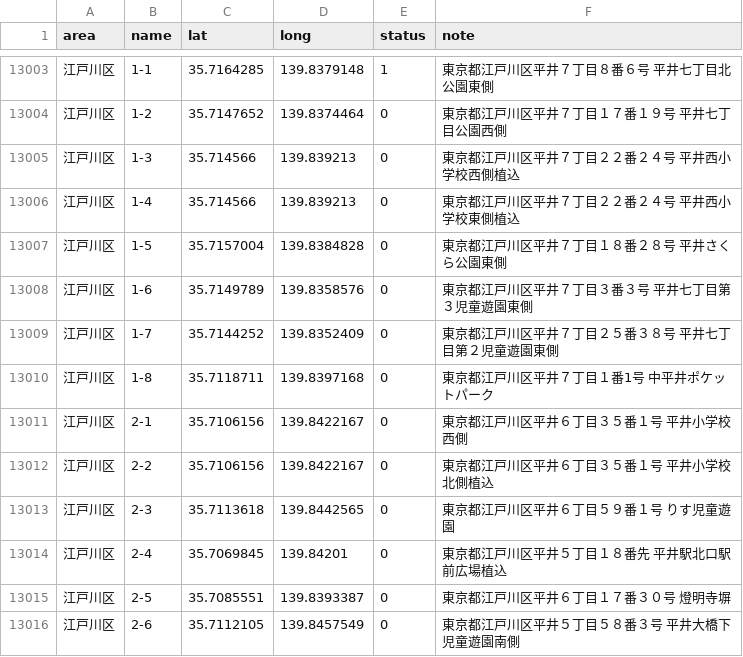
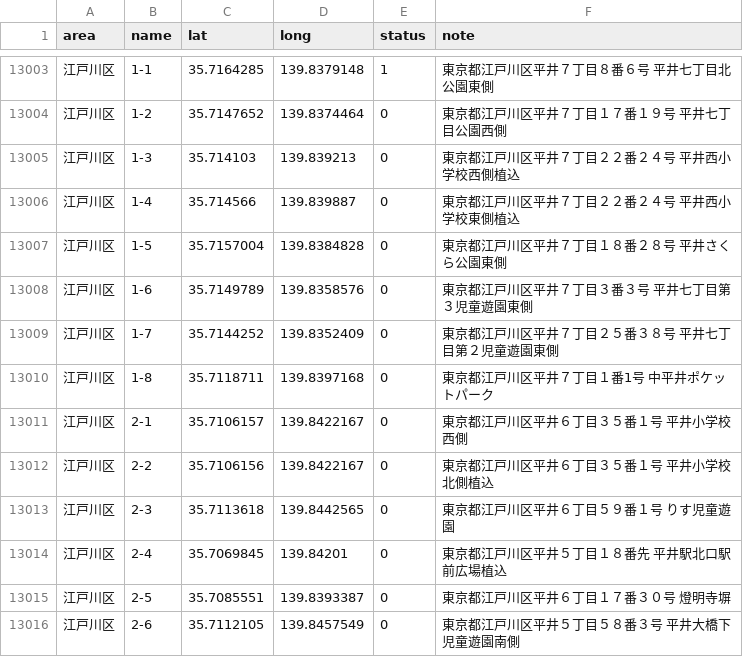
Before and after one commit to yoichifukuda/gogoshiori, a CSV file: public/data/all.csv, drawn as a sheet; only a part is shown, gaps mark what is left out.

Commit message:
Update

```diff
--- a/public/data/all.csv
+++ b/public/data/all.csv
@@ -13004,4 +13004,4 @@
 "江戸川区","1-2","35.7147652","139.8374464","0","東京都江戸川区平井７丁目１７番１９号 平井七丁目公園西側"
-"江戸川区","1-3","35.714566","139.839213","0","東京都江戸川区平井７丁目２２番２４号 平井西小学校西側植込"
-"江戸川区","1-4","35.714566","139.839213","0","東京都江戸川区平井７丁目２２番２４号 平井西小学校東側植込"
+"江戸川区","1-3","35.714103","139.839213","0","東京都江戸川区平井７丁目２２番２４号 平井西小学校西側植込"
+"江戸川区","1-4","35.714566","139.839887","0","東京都江戸川区平井７丁目２２番２４号 平井西小学校東側植込"
 "江戸川区","1-5","35.7157004","139.8384828","0","東京都江戸川区平井７丁目１８番２８号 平井さくら公園東側"
@@ -13010,3 +13010,3 @@
 "江戸川区","1-8","35.7118711","139.8397168","0","東京都江戸川区平井７丁目１番1号 中平井ポケットパーク"
-"江戸川区","2-1","35.7106156","139.8422167","0","東京都江戸川区平井６丁目３５番１号 平井小学校西側"
+"江戸川区","2-1","35.7106157","139.8422167","0","東京都江戸川区平井６丁目３５番１号 平井小学校西側"
 "江戸川区","2-2","35.7106156","139.8422167","0","東京都江戸川区平井６丁目３５番１号 平井小学校北側植込"
```
